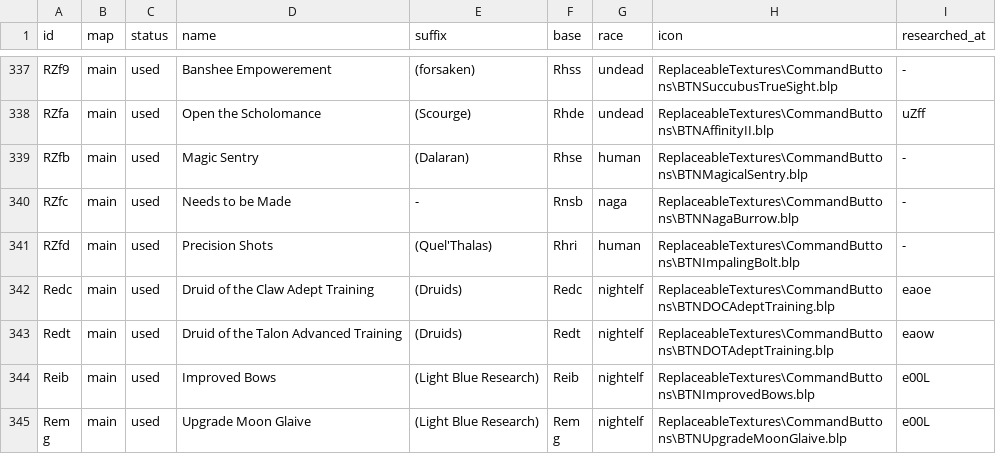
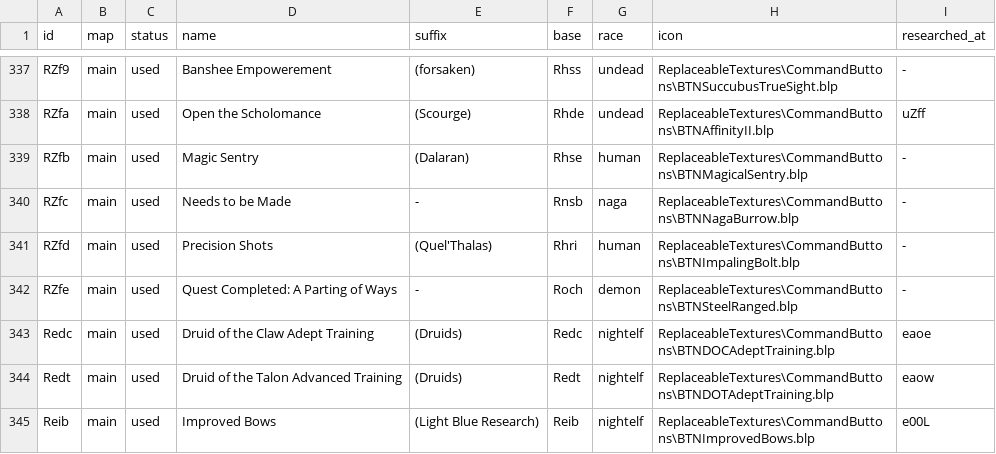
Before and after one commit to Unununiumwc3/Shattered-Legacies, a TSV file: src/WarcraftLegacies.Source/ShatteredLegacies/Content/upgrades.tsv, drawn as a sheet; only a part is shown, gaps mark what is left out; the shorter side is filled out with more unchanged rows.

```diff
--- a/src/WarcraftLegacies.Source/ShatteredLegacies/Content/upgrades.tsv
+++ b/src/WarcraftLegacies.Source/ShatteredLegacies/Content/upgrades.tsv
@@ -341,2 +341,3 @@ RZfc	main	used	Needs to be Made	-	Rnsb	naga	ReplaceableTextures\CommandButtons\B
 RZfd	main	used	Precision Shots	(Quel'Thalas)	Rhri	human	ReplaceableTextures\CommandButtons\BTNImpalingBolt.blp	-
+RZfe	main	used	Quest Completed: A Parting of Ways	-	Roch	demon	ReplaceableTextures\CommandButtons\BTNSteelRanged.blp	-
 Redc	main	used	Druid of the Claw Adept Training	(Druids)	Redc	nightelf	ReplaceableTextures\CommandButtons\BTNDOCAdeptTraining.blp	eaoe
```
Also changed, not shown: src/WarcraftLegacies.Source/ShatteredLegacies/Content/abilities.tsv, src/WarcraftLegacies.Source/ShatteredLegacies/Content/units.tsv, 34 other files.
